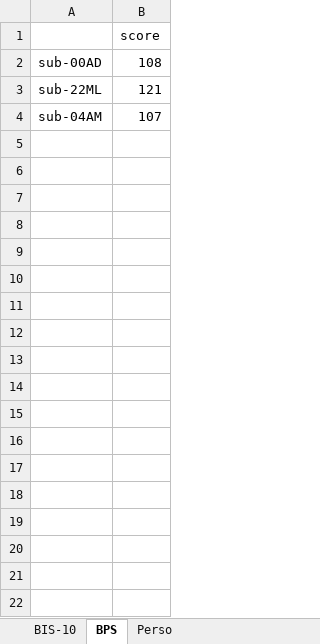
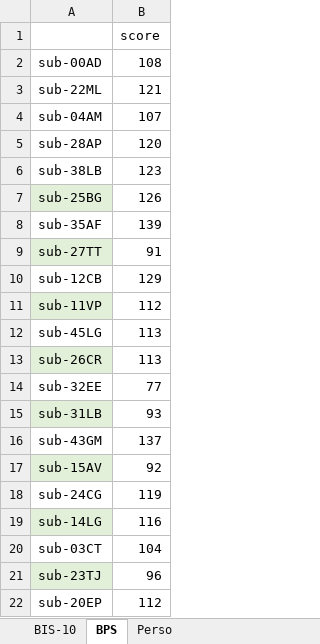
Before and after one commit to ArtyDy/psych, an Excel workbook: scales.xlsx, sheet BPS, drawn as a sheet; values as stored, in another font and other column widths than the file's, no borders; the diff names each change by its address in the sheet, - before the commit and + after, or states it on an @@ line.

```diff
--- a/scales.xlsx (sheet BPS)
+++ b/scales.xlsx (sheet BPS)
+row 5: sub-28AP | 120
+row 6: sub-38LB | 123
+row 7: sub-25BG | 126
+row 8: sub-35AF | 139
+row 9: sub-27TT | 91
+row 10: sub-12CB | 129
+row 11: sub-11VP | 112
+row 12: sub-45LG | 113
+row 13: sub-26CR | 113
+row 14: sub-32EE | 77
+row 15: sub-31LB | 93
+row 16: sub-43GM | 137
+row 17: sub-15AV | 92
+row 18: sub-24CG | 119
+row 19: sub-14LG | 116
+row 20: sub-03CT | 104
+row 21: sub-23TJ | 96
+row 22: sub-20EP | 112
```
Also changed, not shown: sheet Perso, sheet BIS-10, Questionnaires de personnalité0303 .xlsx.
